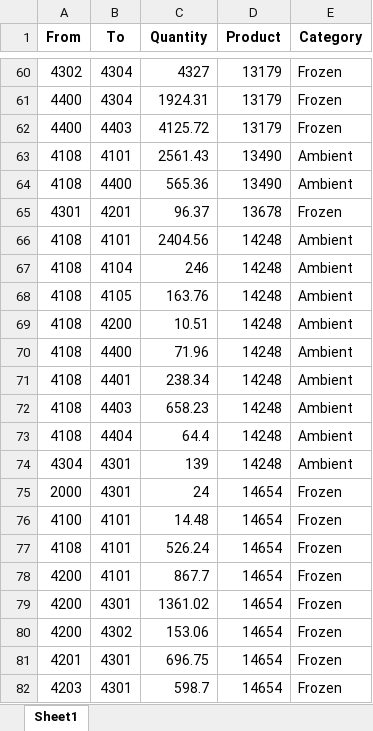
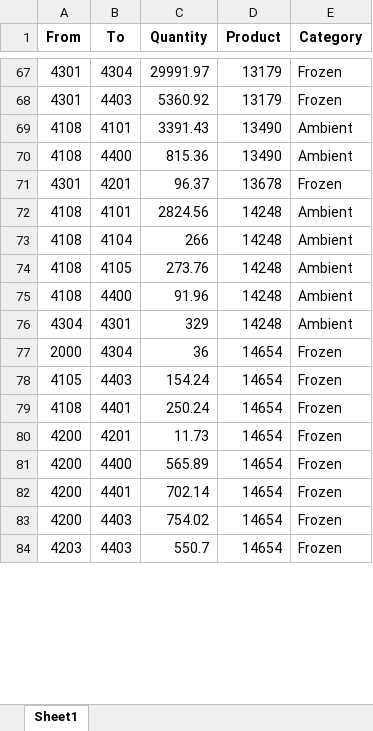
Before and after one commit to AryanGoyal2050/inventory-rebalancing-dashboard, an Excel workbook: outputs/shipment_summary.xlsx, sheet Sheet1, drawn as a sheet; only a part is shown, gaps mark what is left out; values as stored, in another font and other column widths than the file's, no borders; removed rows and columns are numbered as before the commit, all else as after; the diff covers the shown part only; the diff names each change by its address in the sheet, - before the commit and + after, or states it on an @@ line.

```diff
--- a/outputs/shipment_summary.xlsx (sheet Sheet1)
+++ b/outputs/shipment_summary.xlsx (sheet Sheet1)
-A67 (From): 4302
+A67 (From): 4301
-C67 (Quantity): 4327
+C67 (Quantity): 29991.97
-row 61: 4400 | 4304 | 1924.31 | 13179 | Frozen
-A68 (From): 4400
+A68 (From): 4301
-C68 (Quantity): 4125.72
+C68 (Quantity): 5360.92
-C69 (Quantity): 2561.43
+C69 (Quantity): 3391.43
-C70 (Quantity): 565.36
+C70 (Quantity): 815.36
-C72 (Quantity): 2404.56
+C72 (Quantity): 2824.56
-C73 (Quantity): 246
+C73 (Quantity): 266
-C74 (Quantity): 163.76
+C74 (Quantity): 273.76
-row 69: 4108 | 4200 | 10.51 | 14248 | Ambient
-C75 (Quantity): 71.96
+C75 (Quantity): 91.96
-row 71: 4108 | 4401 | 238.34 | 14248 | Ambient
-row 72: 4108 | 4403 | 658.23 | 14248 | Ambient
-row 73: 4108 | 4404 | 64.4 | 14248 | Ambient
-C76 (Quantity): 139
+C76 (Quantity): 329
-B77 (To): 4301
+B77 (To): 4304
-C77 (Quantity): 24
+C77 (Quantity): 36
-row 76: 4100 | 4101 | 14.48 | 14654 | Frozen
+row 78: 4105 | 4403 | 154.24 | 14654 | Frozen
-B79 (To): 4101
+B79 (To): 4401
-C79 (Quantity): 526.24
+C79 (Quantity): 250.24
-B80 (To): 4101
+B80 (To): 4201
-C80 (Quantity): 867.7
+C80 (Quantity): 11.73
-B81 (To): 4301
+B81 (To): 4400
-C81 (Quantity): 1361.02
+C81 (Quantity): 565.89
-B82 (To): 4302
+B82 (To): 4401
-C82 (Quantity): 153.06
+C82 (Quantity): 702.14
-row 81: 4201 | 4301 | 696.75 | 14654 | Frozen
+row 83: 4200 | 4403 | 754.02 | 14654 | Frozen
-B84 (To): 4301
+B84 (To): 4403
-C84 (Quantity): 598.7
+C84 (Quantity): 550.7
```
Also changed, not shown: 79 added rows, 75 removed rows and 118 edited cells elsewhere in this sheet, inputs/vp_sheet_21_05.xlsx, outputs/inventory_summary.xlsx, 5 other files.
